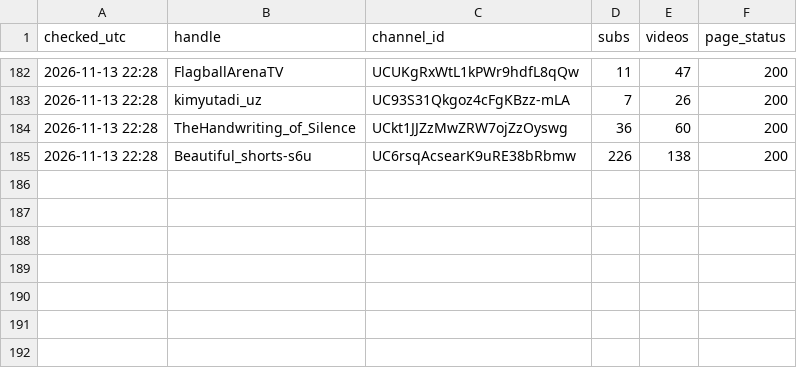
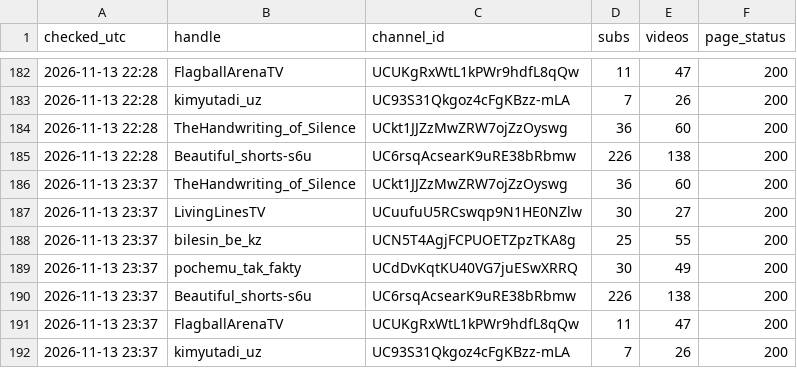
Before and after one commit to mikhailusenko88-hub/Mikhail, a CSV file: history/channels-2026-11.csv, drawn as a sheet; only a part is shown, gaps mark what is left out; the diff names each change by its address in the sheet, - before the commit and + after, or states it on an @@ line.

```diff
--- a/history/channels-2026-11.csv
+++ b/history/channels-2026-11.csv
+row 186: 2026-11-13 23:37 | TheHandwriting_of_Silence | UCkt1JJZzMwZRW7ojZzOyswg | 36 | 60 | 200
+row 187: 2026-11-13 23:37 | LivingLinesTV | UCuufuU5RCswqp9N1HE0NZlw | 30 | 27 | 200
+row 188: 2026-11-13 23:37 | bilesin_be_kz | UCN5T4AgjFCPUOETZpzTKA8g | 25 | 55 | 200
+row 189: 2026-11-13 23:37 | pochemu_tak_fakty | UCdDvKqtKU40VG7juESwXRRQ | 30 | 49 | 200
+row 190: 2026-11-13 23:37 | Beautiful_shorts-s6u | UC6rsqAcsearK9uRE38bRbmw | 226 | 138 | 200
+row 191: 2026-11-13 23:37 | FlagballArenaTV | UCUKgRxWtL1kPWr9hdfL8qQw | 11 | 47 | 200
+row 192: 2026-11-13 23:37 | kimyutadi_uz | UC93S31Qkgoz4cFgKBzz-mLA | 7 | 26 | 200
```
Also changed, not shown: 16 other files.
